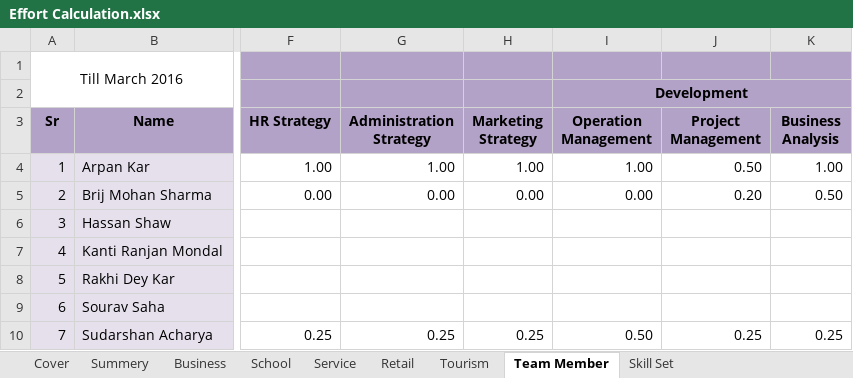
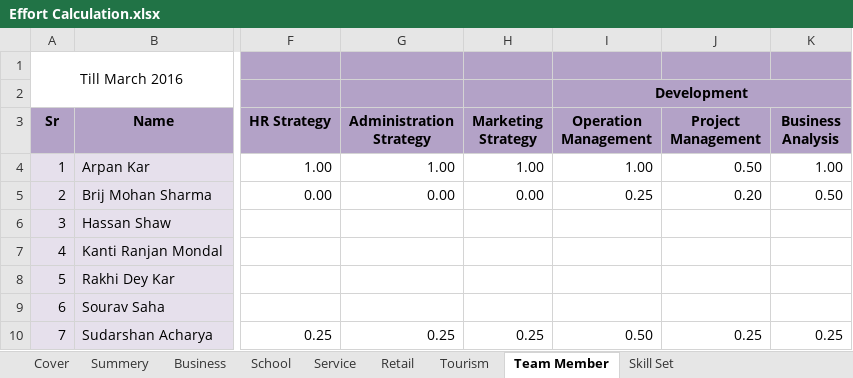
Before and after one commit to BinAff/Organization, an Excel workbook: Project Management/Effort Calculation.xlsx, sheet Team Member, drawn as a sheet; only a part is shown, gaps mark what is left out; values as stored, in another font and other column widths than the file's, no borders; the diff names each change by its address in the sheet, - before the commit and + after, or states it on an @@ line.

```diff
--- a/Project Management/Effort Calculation.xlsx (sheet Team Member)
+++ b/Project Management/Effort Calculation.xlsx (sheet Team Member)
-I5 (Operation Management): 0.00
+I5 (Operation Management): 0.25
```
Also changed, not shown: sheet Summery, sheet Retail, sheet Cover, hidden cells.
